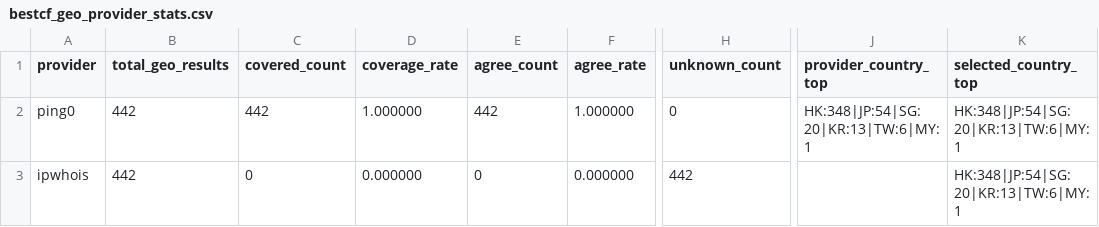
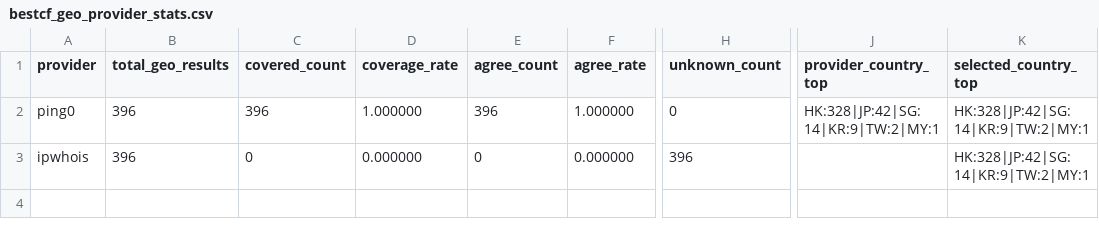
Before and after one commit to User-Pass320/bestcf-auto, a CSV file: public/bestcf_geo_provider_stats.csv, drawn as a sheet; only a part is shown, gaps mark what is left out; the diff names each change by its address in the sheet, - before the commit and + after, or states it on an @@ line.

```diff
--- a/public/bestcf_geo_provider_stats.csv
+++ b/public/bestcf_geo_provider_stats.csv
-B2:B3 (total_geo_results): 442
+B2:B3 (total_geo_results): 396
-C2 (covered_count): 442
+C2 (covered_count): 396
-E2 (agree_count): 442
+E2 (agree_count): 396
-J2 (provider_country_top): HK:348|JP:54|SG:20|KR:13|TW:6|MY:1
+J2 (provider_country_top): HK:328|JP:42|SG:14|KR:9|TW:2|MY:1
-K2:K3 (selected_country_top): HK:348|JP:54|SG:20|KR:13|TW:6|MY:1
+K2:K3 (selected_country_top): HK:328|JP:42|SG:14|KR:9|TW:2|MY:1
-H3 (unknown_count): 442
+H3 (unknown_count): 396
```
Also changed, not shown: public/bestcf_other_regions.csv, public/bestcf_region_counts.csv, 4 other files.
